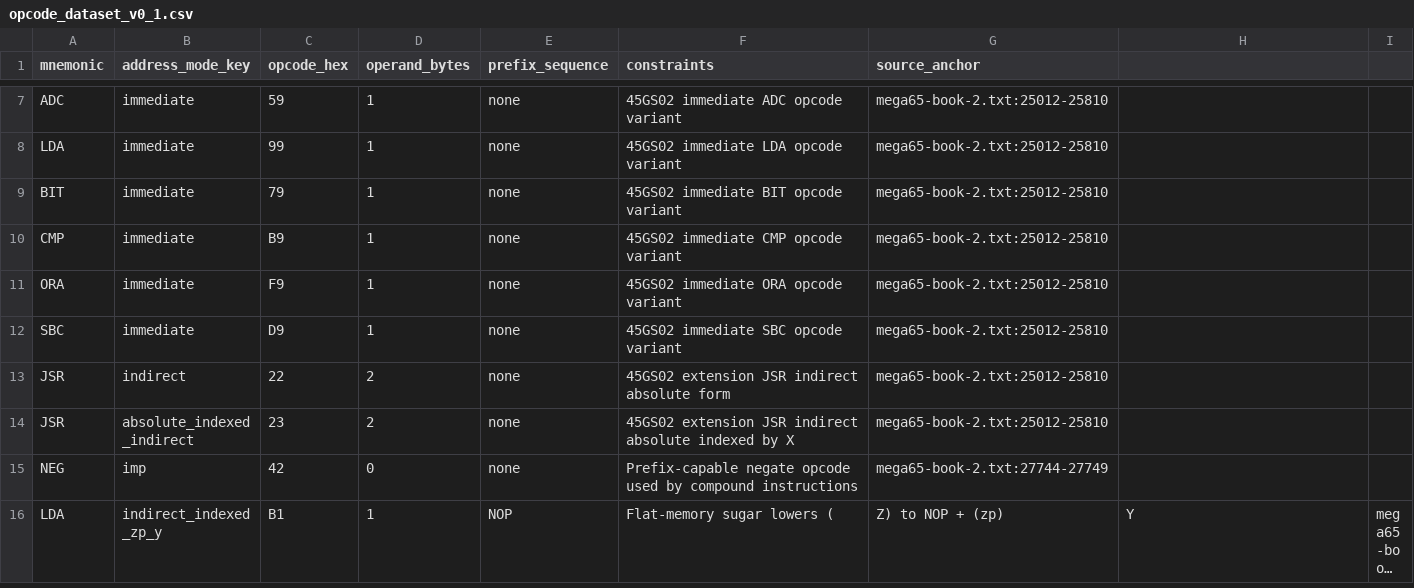
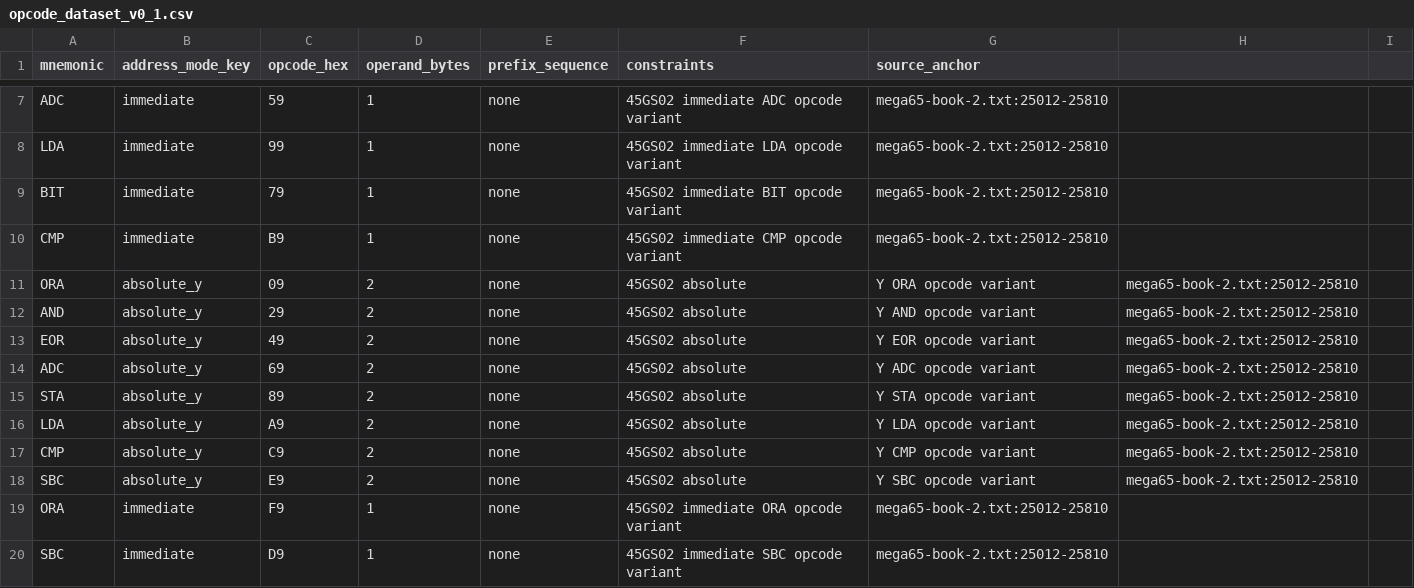
Before and after one commit to pig-games/asm485, a CSV file: documentation/45gs02/opcode_dataset_v0_1.csv, drawn as a sheet; only a part is shown, gaps mark what is left out; the shorter side is filled out with more unchanged rows; long unchanged cells end in ….

Commit message:
Add 45GS02 absolute,Y opcode overrides
Implemented CPU-table absolute,Y overrides for ORA/AND/EOR/ADC/STA/LDA/CMP/SBC with opcodes 09/29/49/69/89/A9/C9/E9 and added focused handler coverage.

Added a dedicated absolute,Y example with reference outputs and updated the curated 45GS02 opcode dataset entries.

```diff
--- a/documentation/45gs02/opcode_dataset_v0_1.csv
+++ b/documentation/45gs02/opcode_dataset_v0_1.csv
@@ -10,2 +10,10 @@ BIT,immediate,79,1,none,45GS02 immediate BIT opcode variant,mega65-book-2.txt:25
 CMP,immediate,B9,1,none,45GS02 immediate CMP opcode variant,mega65-book-2.txt:25012-25810
+ORA,absolute_y,09,2,none,45GS02 absolute,Y ORA opcode variant,mega65-book-2.txt:25012-25810
+AND,absolute_y,29,2,none,45GS02 absolute,Y AND opcode variant,mega65-book-2.txt:25012-25810
+EOR,absolute_y,49,2,none,45GS02 absolute,Y EOR opcode variant,mega65-book-2.txt:25012-25810
+ADC,absolute_y,69,2,none,45GS02 absolute,Y ADC opcode variant,mega65-book-2.txt:25012-25810
+STA,absolute_y,89,2,none,45GS02 absolute,Y STA opcode variant,mega65-book-2.txt:25012-25810
+LDA,absolute_y,A9,2,none,45GS02 absolute,Y LDA opcode variant,mega65-book-2.txt:25012-25810
+CMP,absolute_y,C9,2,none,45GS02 absolute,Y CMP opcode variant,mega65-book-2.txt:25012-25810
+SBC,absolute_y,E9,2,none,45GS02 absolute,Y SBC opcode variant,mega65-book-2.txt:25012-25810
 ORA,immediate,F9,1,none,45GS02 immediate ORA opcode variant,mega65-book-2.txt:25012-25810
```
Also changed, not shown: 3 other files.
